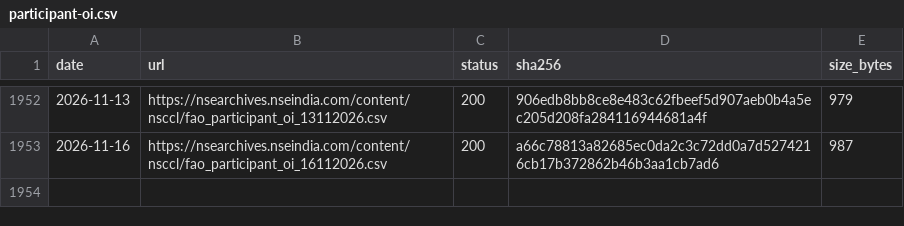
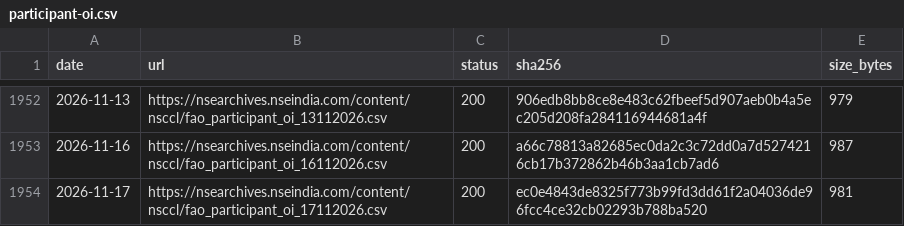
Before and after one commit to exepex/omenix-ingestion, a CSV file: research/data/manifests/participant-oi.csv, drawn as a sheet; only a part is shown, gaps mark what is left out; the diff names each change by its address in the sheet, - before the commit and + after, or states it on an @@ line.

```diff
--- a/research/data/manifests/participant-oi.csv
+++ b/research/data/manifests/participant-oi.csv
+row 1954: 2026-11-17 | https://nsearchives.nseindia.com/content/nsccl/fao_participant_oi_17112026.csv | 200 | ec0e4843de8325f773b99fd3dd61f2a04036de96fcc4ce32cb02293b788ba520 | 981
```
